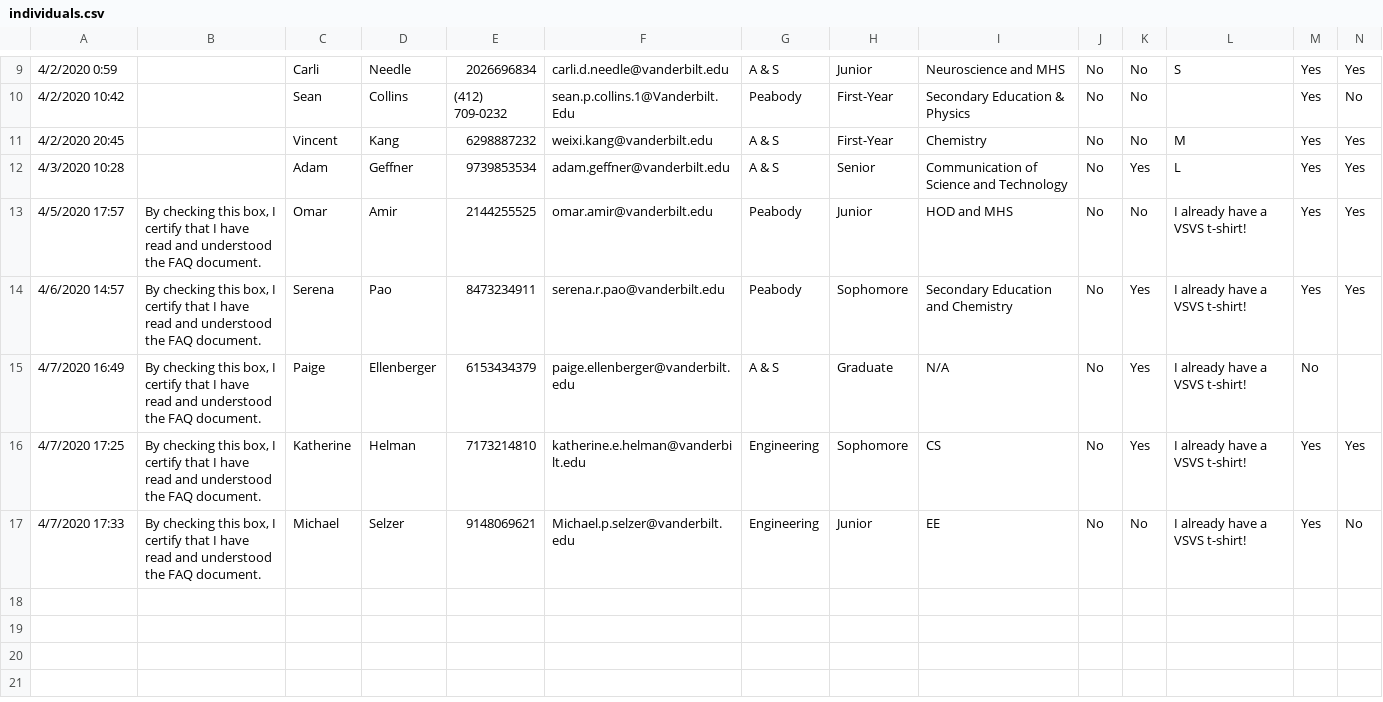
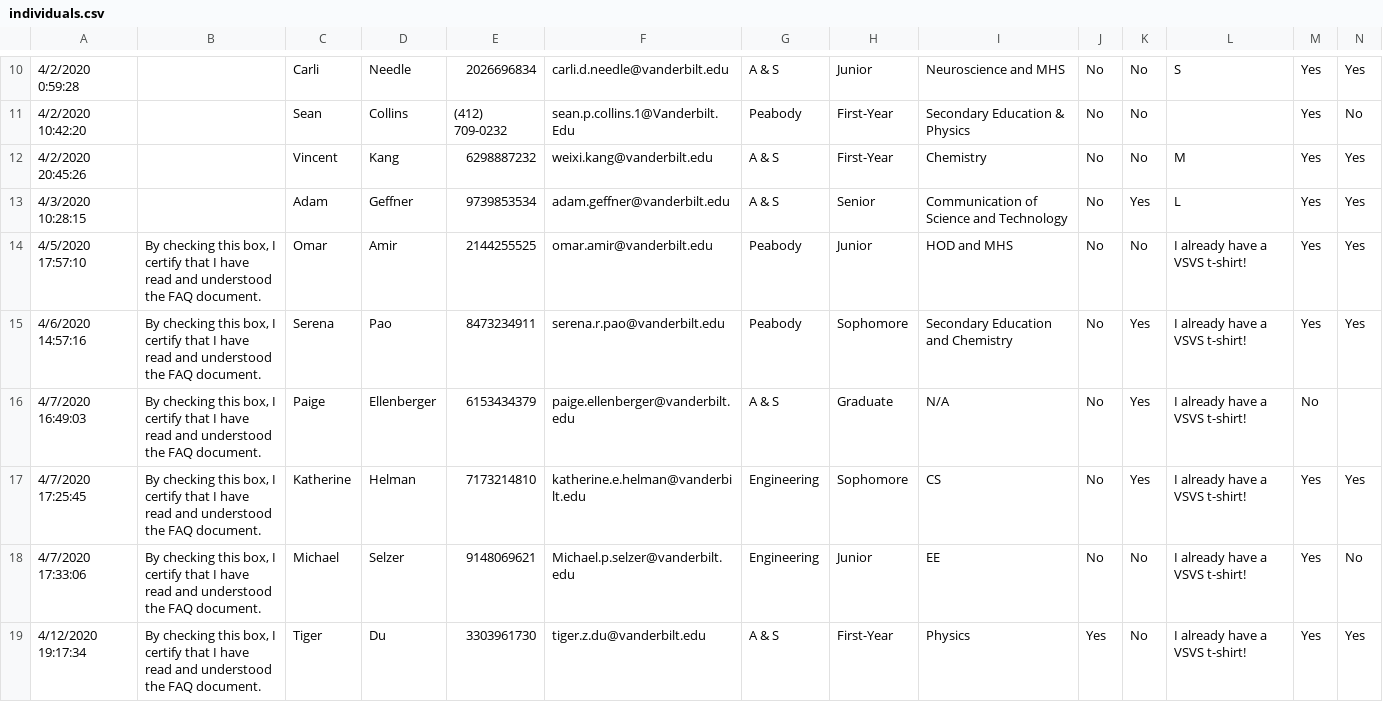
Before and after one commit to Vanderbilt-Student-Volunteers-Science/New_VSVS_Scheduler, a CSV file: data/individuals.csv, drawn as a sheet; only a part is shown, gaps mark what is left out; addresses are those after the commit; rows hold the shown columns only; the diff covers the shown part only; the diff names each change by its address in the sheet, - before the commit and + after, or states it on an @@ line.

Commit message:
Ignores headers when importing; data files now have headers

```diff
--- a/data/individuals.csv
+++ b/data/individuals.csv
-A10: 4/2/2020 0:59
+A10: 4/2/2020 0:59:28
-A11: 4/2/2020 10:42
+A11: 4/2/2020 10:42:20
-A12: 4/2/2020 20:45
+A12: 4/2/2020 20:45:26
-A13: 4/3/2020 10:28
+A13: 4/3/2020 10:28:15
-A14: 4/5/2020 17:57
+A14: 4/5/2020 17:57:10
-A15: 4/6/2020 14:57
+A15: 4/6/2020 14:57:16
-A16: 4/7/2020 16:49
+A16: 4/7/2020 16:49:03
-A17: 4/7/2020 17:25
+A17: 4/7/2020 17:25:45
-A18: 4/7/2020 17:33
+A18: 4/7/2020 17:33:06
+row 19: 4/12/2020 19:17:34 | By checking this box, I certify that I have read and understood the FAQ document. | Tiger | Du | 3303961730 | tiger.z.du@vanderbilt.edu | A & S | First-Year | Physics | Yes | No | I already have a VSVS t-shirt! | Yes | Yes
```
Also changed, not shown: 1 added row and 8 edited cells elsewhere in this file, data/classrooms.csv, 2 other files.
